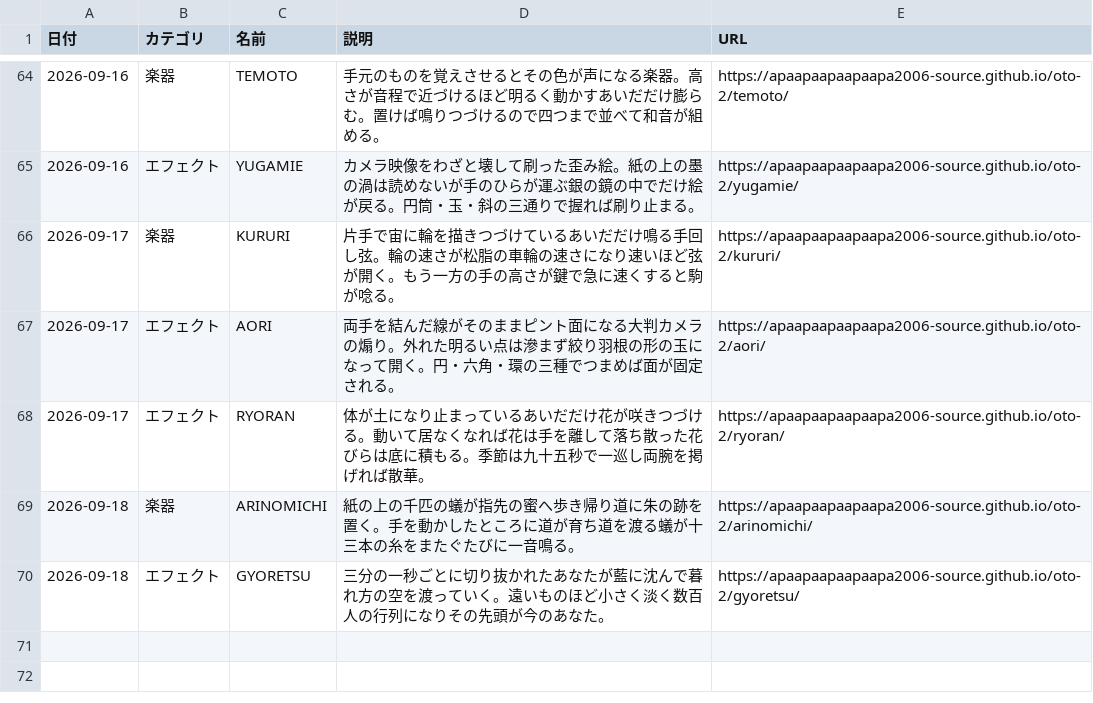
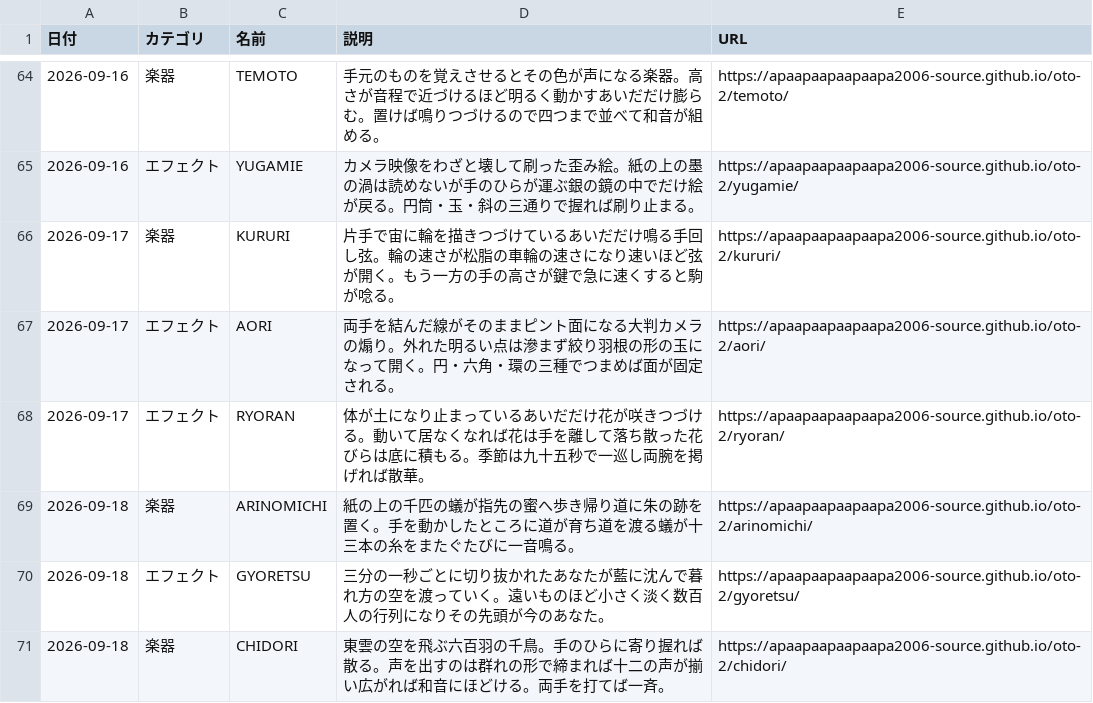
Before and after one commit to apaapaapaapaapa2006-source/oto-2, a CSV file: works.csv, drawn as a sheet; only a part is shown, gaps mark what is left out.

```diff
--- a/works.csv
+++ b/works.csv
@@ -70 +70,2 @@
 2026-09-18,エフェクト,GYORETSU,三分の一秒ごとに切り抜かれたあなたが藍に沈んで暮れ方の空を渡っていく。遠いものほど小さく淡く数百人の行列になりその先頭が今のあなた。,https://apaapaapaapaapa2006-source.github.io/oto-2/gyoretsu/
+2026-09-18,楽器,CHIDORI,東雲の空を飛ぶ六百羽の千鳥。手のひらに寄り握れば散る。声を出すのは群れの形で締まれば十二の声が揃い広がれば和音にほどける。両手を打てば一斉。,https://apaapaapaapaapa2006-source.github.io/oto-2/chidori/
```
Also changed, not shown: 2 other files.
